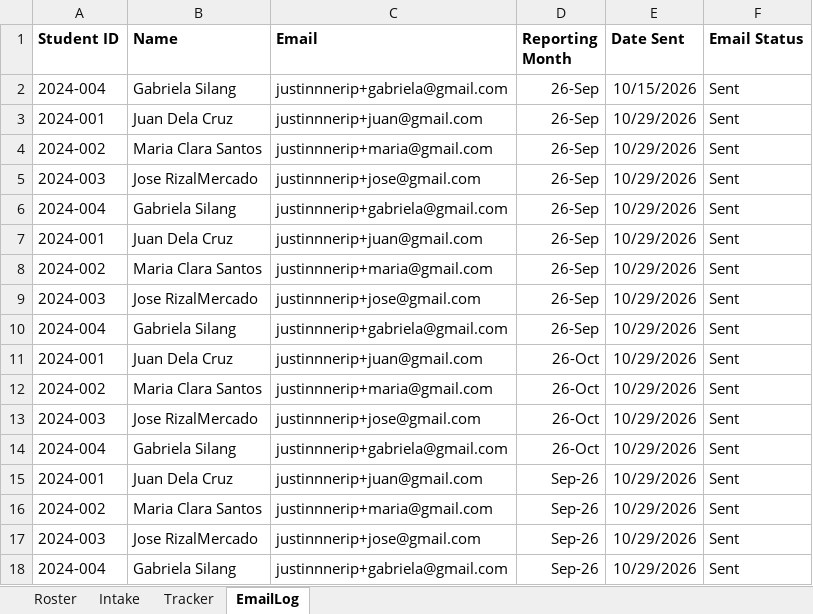
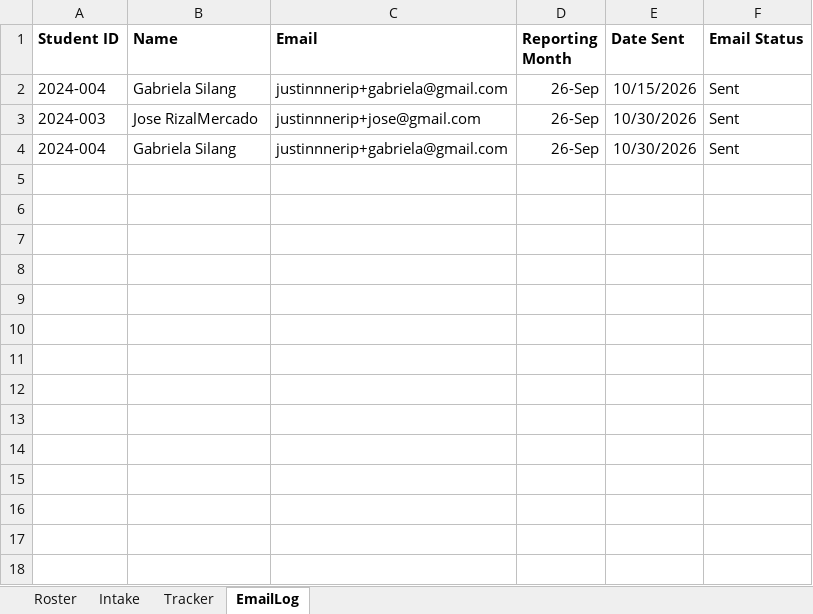
Before and after one commit to PilarPaladin/appdevt-finals, an Excel workbook: LAMP-DTR-Tracker.xlsx, sheet EmailLog, drawn as a sheet; values as stored, in another font and other column widths than the file's, no borders; removed rows and columns are numbered as before the commit, all else as after; the diff names each change by its address in the sheet, - before the commit and + after, or states it on an @@ line.

```diff
--- a/LAMP-DTR-Tracker.xlsx (sheet EmailLog)
+++ b/LAMP-DTR-Tracker.xlsx (sheet EmailLog)
-row 3: 2024-001 | Juan Dela Cruz | justinnnerip+juan@gmail.com | 26-Sep | 10/29/2026 | Sent
-row 4: 2024-002 | Maria Clara Santos | justinnnerip+maria@gmail.com | 26-Sep | 10/29/2026 | Sent
-E3:E4 (Date Sent): 10/29/2026
+E3:E4 (Date Sent): 10/30/2026
-row 7: 2024-001 | Juan Dela Cruz | justinnnerip+juan@gmail.com | 26-Sep | 10/29/2026 | Sent
-row 8: 2024-002 | Maria Clara Santos | justinnnerip+maria@gmail.com | 26-Sep | 10/29/2026 | Sent
-row 9: 2024-003 | Jose RizalMercado | justinnnerip+jose@gmail.com | 26-Sep | 10/29/2026 | Sent
-row 10: 2024-004 | Gabriela Silang | justinnnerip+gabriela@gmail.com | 26-Sep | 10/29/2026 | Sent
-row 11: 2024-001 | Juan Dela Cruz | justinnnerip+juan@gmail.com | 26-Oct | 10/29/2026 | Sent
-row 12: 2024-002 | Maria Clara Santos | justinnnerip+maria@gmail.com | 26-Oct | 10/29/2026 | Sent
-row 13: 2024-003 | Jose RizalMercado | justinnnerip+jose@gmail.com | 26-Oct | 10/29/2026 | Sent
-row 14: 2024-004 | Gabriela Silang | justinnnerip+gabriela@gmail.com | 26-Oct | 10/29/2026 | Sent
-row 15: 2024-001 | Juan Dela Cruz | justinnnerip+juan@gmail.com | Sep-26 | 10/29/2026 | Sent
-row 16: 2024-002 | Maria Clara Santos | justinnnerip+maria@gmail.com | Sep-26 | 10/29/2026 | Sent
-row 17: 2024-003 | Jose RizalMercado | justinnnerip+jose@gmail.com | Sep-26 | 10/29/2026 | Sent
-row 18: 2024-004 | Gabriela Silang | justinnnerip+gabriela@gmail.com | Sep-26 | 10/29/2026 | Sent
```
Also changed, not shown: sheet Tracker, sheet Intake, 1 other file.
